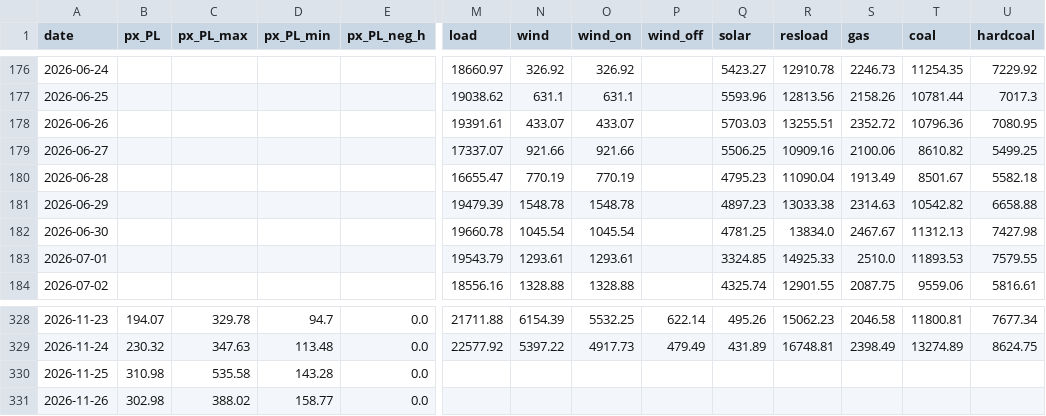
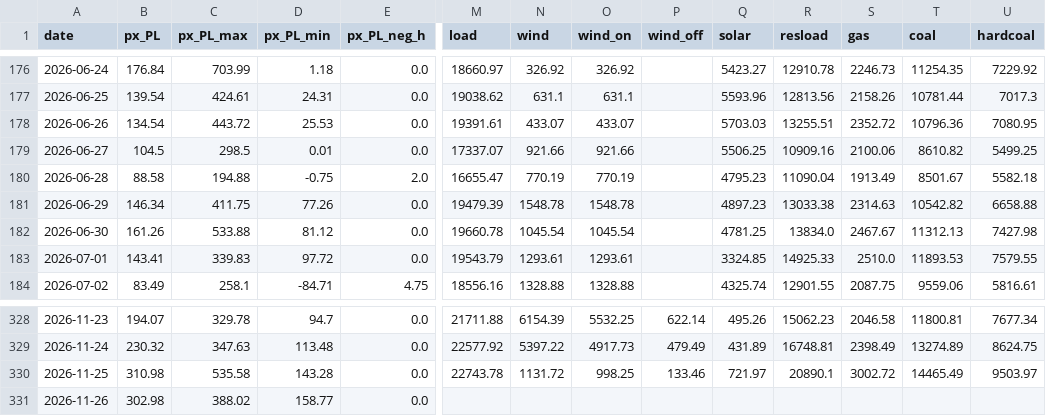
Before and after one commit to bnkim192/entsoe-harvester, a CSV file: pl_drivers_daily.csv, drawn as a sheet; only a part is shown, gaps mark what is left out; the diff covers the shown part only; the diff names each change by its address in the sheet, - before the commit and + after, or states it on an @@ line.

```diff
--- a/pl_drivers_daily.csv
+++ b/pl_drivers_daily.csv
-B176 (px_PL): (empty)
+B176 (px_PL): 176.84
-C176 (px_PL_max): (empty)
+C176 (px_PL_max): 703.99
-D176 (px_PL_min): (empty)
+D176 (px_PL_min): 1.18
-E176:E179 (px_PL_neg_h): (empty)
+E176:E179 (px_PL_neg_h): 0.0
-B177 (px_PL): (empty)
+B177 (px_PL): 139.54
-C177 (px_PL_max): (empty)
+C177 (px_PL_max): 424.61
-D177 (px_PL_min): (empty)
+D177 (px_PL_min): 24.31
-B178 (px_PL): (empty)
+B178 (px_PL): 134.54
-C178 (px_PL_max): (empty)
+C178 (px_PL_max): 443.72
-D178 (px_PL_min): (empty)
+D178 (px_PL_min): 25.53
-B179 (px_PL): (empty)
+B179 (px_PL): 104.5
-C179 (px_PL_max): (empty)
+C179 (px_PL_max): 298.5
-D179 (px_PL_min): (empty)
+D179 (px_PL_min): 0.01
-B180 (px_PL): (empty)
+B180 (px_PL): 88.58
-C180 (px_PL_max): (empty)
+C180 (px_PL_max): 194.88
-D180 (px_PL_min): (empty)
+D180 (px_PL_min): -0.75
-E180 (px_PL_neg_h): (empty)
+E180 (px_PL_neg_h): 2.0
-B181 (px_PL): (empty)
+B181 (px_PL): 146.34
-C181 (px_PL_max): (empty)
+C181 (px_PL_max): 411.75
-D181 (px_PL_min): (empty)
+D181 (px_PL_min): 77.26
-E181:E183 (px_PL_neg_h): (empty)
+E181:E183 (px_PL_neg_h): 0.0
-B182 (px_PL): (empty)
+B182 (px_PL): 161.26
-C182 (px_PL_max): (empty)
+C182 (px_PL_max): 533.88
-D182 (px_PL_min): (empty)
+D182 (px_PL_min): 81.12
-B183 (px_PL): (empty)
+B183 (px_PL): 143.41
-C183 (px_PL_max): (empty)
+C183 (px_PL_max): 339.83
-D183 (px_PL_min): (empty)
+D183 (px_PL_min): 97.72
-B184 (px_PL): (empty)
+B184 (px_PL): 83.49
-C184 (px_PL_max): (empty)
+C184 (px_PL_max): 258.1
-D184 (px_PL_min): (empty)
+D184 (px_PL_min): -84.71
-E184 (px_PL_neg_h): (empty)
+E184 (px_PL_neg_h): 4.75
-M330 (load): (empty)
+M330 (load): 22743.78
-N330 (wind): (empty)
+N330 (wind): 1131.72
-O330 (wind_on): (empty)
+O330 (wind_on): 998.25
-P330 (wind_off): (empty)
+P330 (wind_off): 133.46
-Q330 (solar): (empty)
+Q330 (solar): 721.97
-R330 (resload): (empty)
+R330 (resload): 20890.1
-S330 (gas): (empty)
+S330 (gas): 3002.72
-T330 (coal): (empty)
+T330 (coal): 14465.49
-U330 (hardcoal): (empty)
+U330 (hardcoal): 9503.97
```
Also changed, not shown: 106 edited cells elsewhere in this file, pl_flows_daily.csv, 10 other files.
